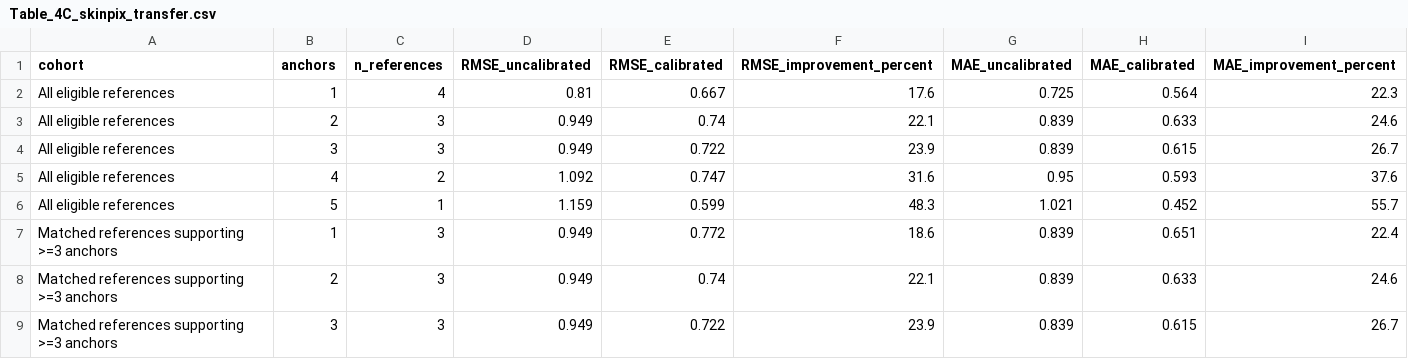
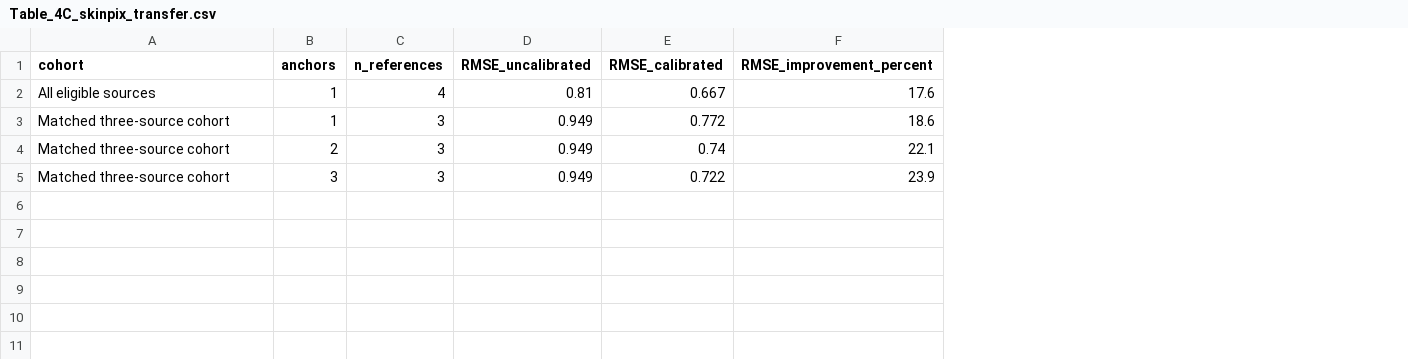
Before and after one commit to lunipuff/202604_skin_permeability_qspr_model, a CSV file: R/tables/Table_4C_skinpix_transfer.csv, drawn as a sheet; removed rows and columns are numbered as before the commit, all else as after; the diff names each change by its address in the sheet, - before the commit and + after, or states it on an @@ line.

```diff
--- a/R/tables/Table_4C_skinpix_transfer.csv
+++ b/R/tables/Table_4C_skinpix_transfer.csv
-column G (MAE_uncalibrated), row 2: 0.725; rows 7-9: all 0.839
-column H (MAE_calibrated), row 2: 0.564; rows 7-9: 0.651 | 0.633 | 0.615
-column I (MAE_improvement_percent), row 2: 22.3; rows 7-9: 22.4 | 24.6 | 26.7
-A2 (cohort): All eligible references
+A2 (cohort): All eligible sources
-row 3: All eligible references | 2 | 3 | 0.949 | 0.74 | 22.1 | 0.839 | 0.633 | 24.6
-row 4: All eligible references | 3 | 3 | 0.949 | 0.722 | 23.9 | 0.839 | 0.615 | 26.7
-row 5: All eligible references | 4 | 2 | 1.092 | 0.747 | 31.6 | 0.95 | 0.593 | 37.6
-row 6: All eligible references | 5 | 1 | 1.159 | 0.599 | 48.3 | 1.021 | 0.452 | 55.7
-A3:A5 (cohort): Matched references supporting >=3 anchors
+A3:A5 (cohort): Matched three-source cohort
```
Also changed, not shown: R/tables/Table_3_source_information_prediction.csv, R/tables/Table_4B_wrong_source_falsification.csv, 22 other files.
